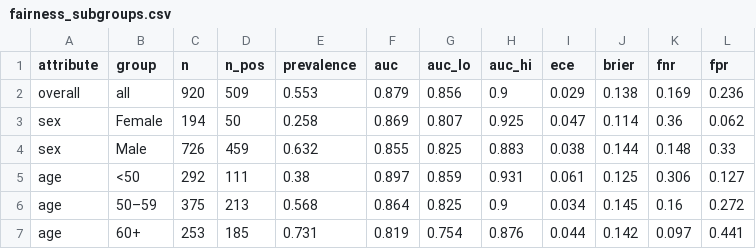
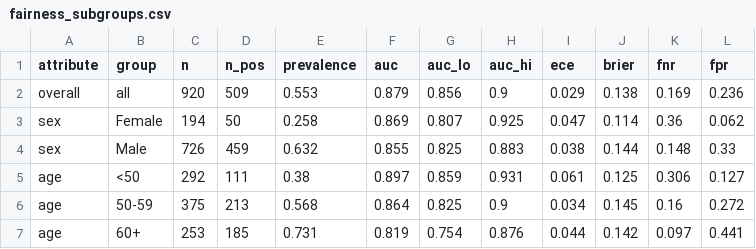
Before and after one commit to AaronHo3/UCI_Heart_Disease_ML, a CSV file: reports/fairness_subgroups.csv, drawn as a sheet.

```diff
--- a/reports/fairness_subgroups.csv
+++ b/reports/fairness_subgroups.csv
@@ -5,3 +5,3 @@ sex,Male,726,459,0.632,0.855,0.825,0.883,0.038,0.144,0.148,0.33
 age,<50,292,111,0.38,0.897,0.859,0.931,0.061,0.125,0.306,0.127
-age,50–59,375,213,0.568,0.864,0.825,0.9,0.034,0.145,0.16,0.272
+age,50-59,375,213,0.568,0.864,0.825,0.9,0.034,0.145,0.16,0.272
 age,60+,253,185,0.731,0.819,0.754,0.876,0.044,0.142,0.097,0.441
```
Also changed, not shown: 4 other files.
